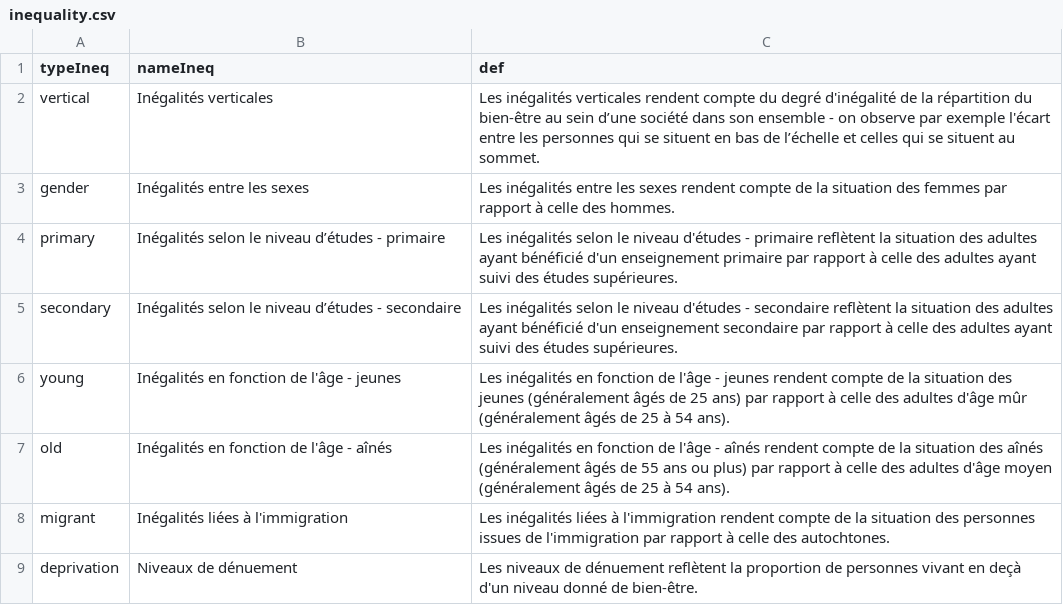
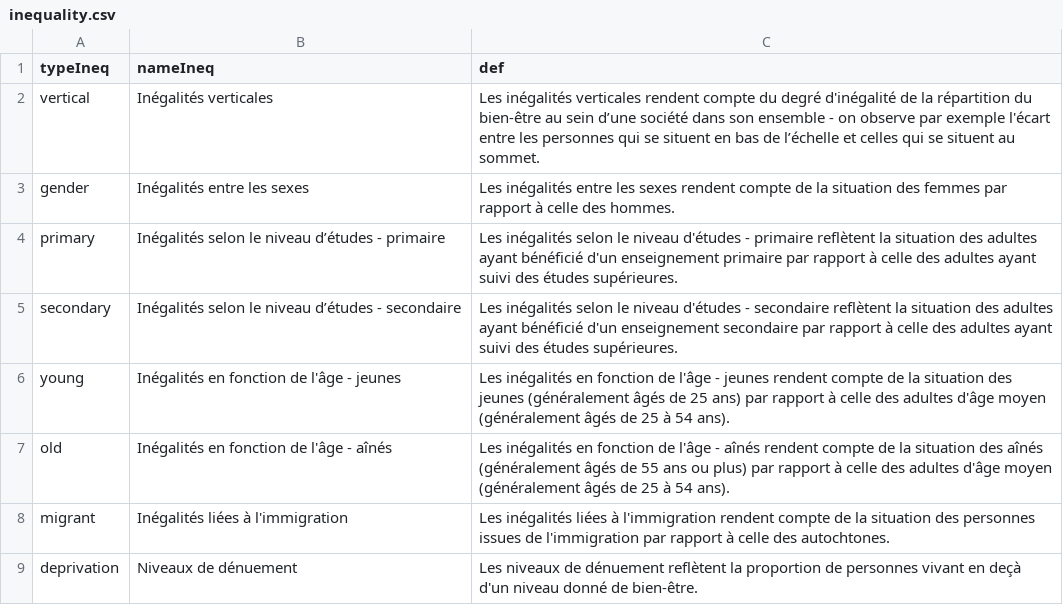
Before and after one commit to gitvfd/ho-is-li-in-st-fr, a CSV file: data/inequality.csv, drawn as a sheet.

Commit message:
change def young

```diff
--- a/data/inequality.csv
+++ b/data/inequality.csv
@@ -5,3 +5,3 @@ primary,"Inégalités selon le niveau d’études - primaire","Les inégalités
 secondary,"Inégalités selon le niveau d’études - secondaire","Les inégalités selon le niveau d'études - secondaire reflètent la situation des adultes ayant bénéficié d'un enseignement secondaire par rapport à celle des adultes ayant suivi des études supérieures."
-young,"Inégalités en fonction de l'âge - jeunes","Les inégalités en fonction de l'âge - jeunes rendent compte de la situation des jeunes (généralement âgés de 25 ans) par rapport à celle des adultes d'âge mûr (généralement âgés de 25 à 54 ans).",
+young,"Inégalités en fonction de l'âge - jeunes","Les inégalités en fonction de l'âge - jeunes rendent compte de la situation des jeunes (généralement âgés de 25 ans) par rapport à celle des adultes d'âge moyen (généralement âgés de 25 à 54 ans).",
 old,"Inégalités en fonction de l'âge - aînés","Les inégalités en fonction de l'âge - aînés rendent compte de la situation des aînés (généralement âgés de 55 ans ou plus) par rapport à celle des adultes d'âge moyen (généralement âgés de 25 à 54 ans).",
```
